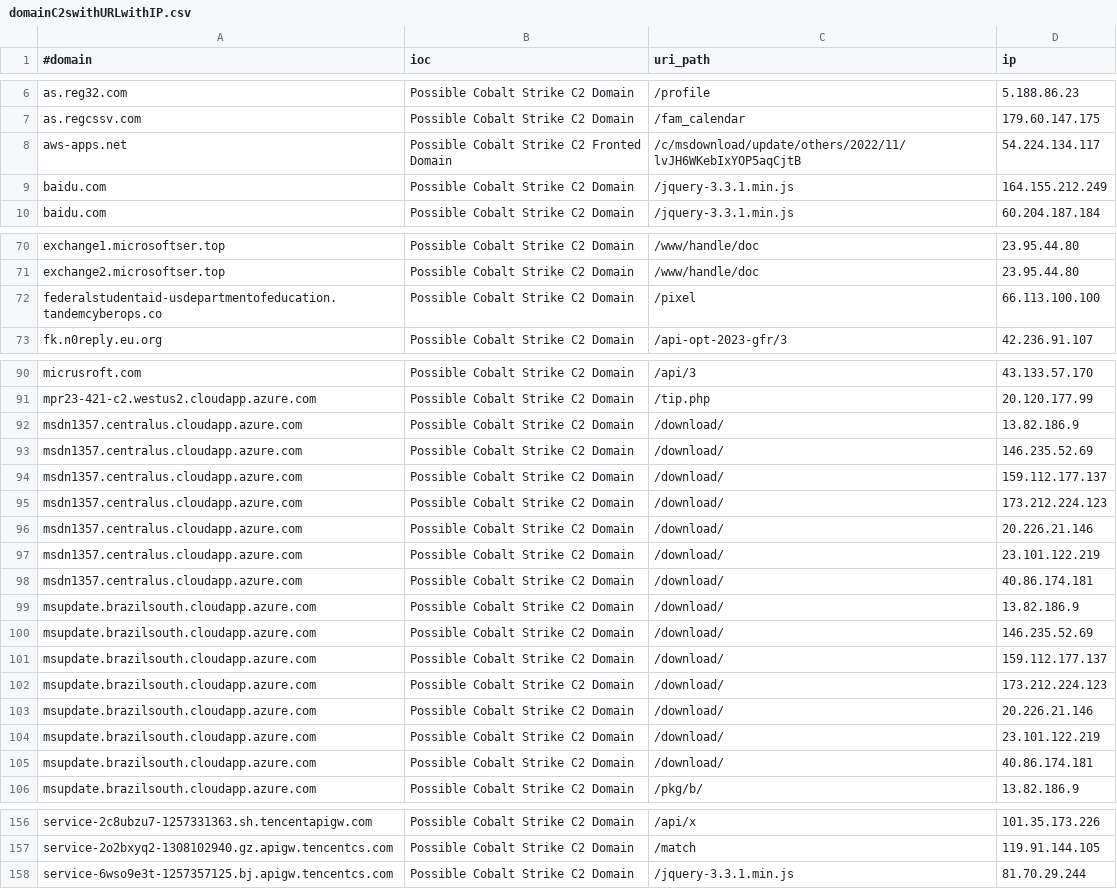
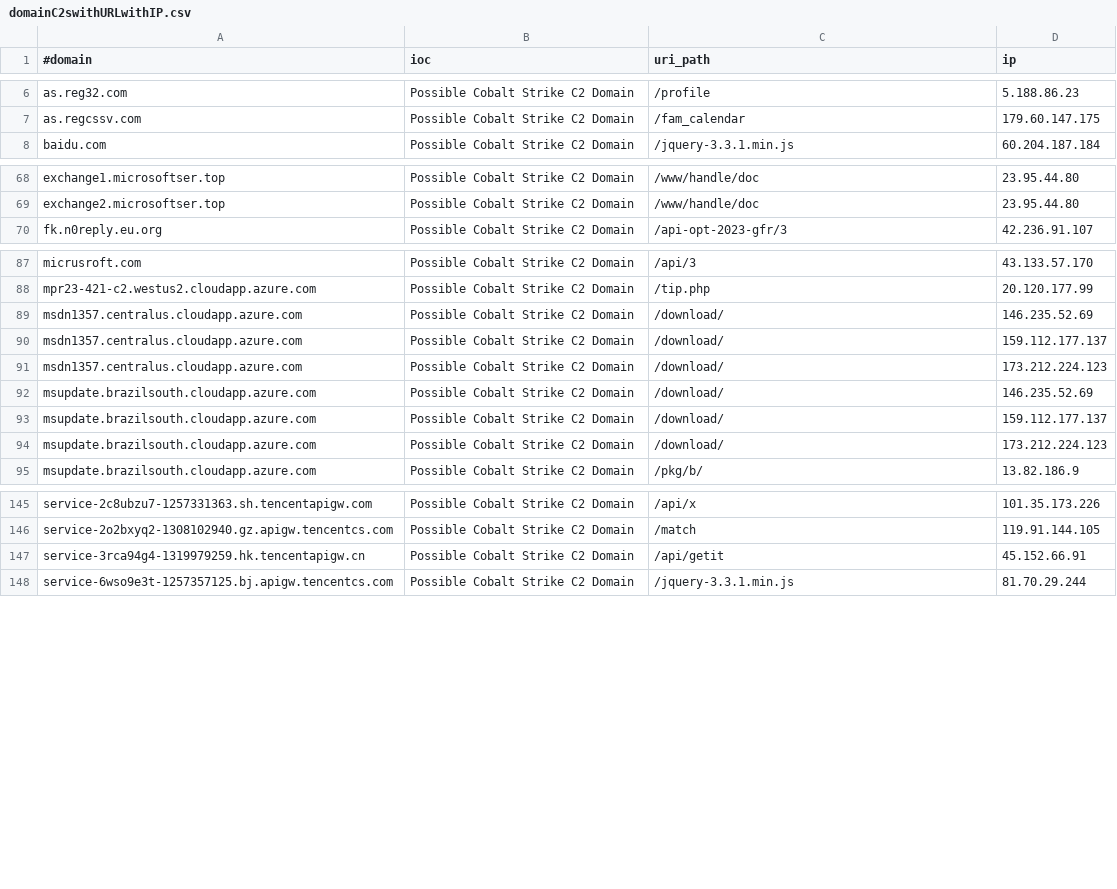
Before and after one commit to beac0n5/C2IntelFeeds, a CSV file: feeds/domainC2swithURLwithIP.csv, drawn as a sheet; only a part is shown, gaps mark what is left out; the diff covers the shown part only.

```diff
--- a/feeds/domainC2swithURLwithIP.csv
+++ b/feeds/domainC2swithURLwithIP.csv
@@ -7,4 +7,2 @@ as.reg32.com,Possible Cobalt Strike C2 Domain,/profile,5.188.86.23
 as.regcssv.com,Possible Cobalt Strike C2 Domain,/fam_calendar,179.60.147.175
-aws-apps.net,Possible Cobalt Strike C2 Fronted Domain,/c/msdownload/update/others/2022/11/lvJH6WKebIxYOP5aqCjtB,54.224.134.117
-baidu.com,Possible Cobalt Strike C2 Domain,/jquery-3.3.1.min.js,164.155.212.249
 baidu.com,Possible Cobalt Strike C2 Domain,/jquery-3.3.1.min.js,60.204.187.184
@@ -71,3 +69,2 @@ exchange1.microsoftser.top,Possible Cobalt Strike C2 Domain,/www/handle/doc,23.9
 exchange2.microsoftser.top,Possible Cobalt Strike C2 Domain,/www/handle/doc,23.95.44.80
-federalstudentaid-usdepartmentofeducation.tandemcyberops.co,Possible Cobalt Strike C2 Domain,/pixel,66.113.100.100
 fk.n0reply.eu.org,Possible Cobalt Strike C2 Domain,/api-opt-2023-gfr/3,42.236.91.107
@@ -91,3 +88,2 @@ micrusroft.com,Possible Cobalt Strike C2 Domain,/api/3,43.133.57.170
 mpr23-421-c2.westus2.cloudapp.azure.com,Possible Cobalt Strike C2 Domain,/tip.php,20.120.177.99
-msdn1357.centralus.cloudapp.azure.com,Possible Cobalt Strike C2 Domain,/download/,13.82.186.9
 msdn1357.centralus.cloudapp.azure.com,Possible Cobalt Strike C2 Domain,/download/,146.235.52.69
@@ -95,6 +91,2 @@ msdn1357.centralus.cloudapp.azure.com,Possible Cobalt Strike C2 Domain,/download
 msdn1357.centralus.cloudapp.azure.com,Possible Cobalt Strike C2 Domain,/download/,173.212.224.123
-msdn1357.centralus.cloudapp.azure.com,Possible Cobalt Strike C2 Domain,/download/,20.226.21.146
-msdn1357.centralus.cloudapp.azure.com,Possible Cobalt Strike C2 Domain,/download/,23.101.122.219
-msdn1357.centralus.cloudapp.azure.com,Possible Cobalt Strike C2 Domain,/download/,40.86.174.181
-msupdate.brazilsouth.cloudapp.azure.com,Possible Cobalt Strike C2 Domain,/download/,13.82.186.9
 msupdate.brazilsouth.cloudapp.azure.com,Possible Cobalt Strike C2 Domain,/download/,146.235.52.69
@@ -102,5 +94,2 @@ msupdate.brazilsouth.cloudapp.azure.com,Possible Cobalt Strike C2 Domain,/downlo
 msupdate.brazilsouth.cloudapp.azure.com,Possible Cobalt Strike C2 Domain,/download/,173.212.224.123
-msupdate.brazilsouth.cloudapp.azure.com,Possible Cobalt Strike C2 Domain,/download/,20.226.21.146
-msupdate.brazilsouth.cloudapp.azure.com,Possible Cobalt Strike C2 Domain,/download/,23.101.122.219
-msupdate.brazilsouth.cloudapp.azure.com,Possible Cobalt Strike C2 Domain,/download/,40.86.174.181
 msupdate.brazilsouth.cloudapp.azure.com,Possible Cobalt Strike C2 Domain,/pkg/b/,13.82.186.9
@@ -157,2 +146,3 @@ service-2c8ubzu7-1257331363.sh.tencentapigw.com,Possible Cobalt Strike C2 Domain
 service-2o2bxyq2-1308102940.gz.apigw.tencentcs.com,Possible Cobalt Strike C2 Domain,/match,119.91.144.105
+service-3rca94g4-1319979259.hk.tencentapigw.cn,Possible Cobalt Strike C2 Domain,/api/getit,45.152.66.91
 service-6wso9e3t-1257357125.bj.apigw.tencentcs.com,Possible Cobalt Strike C2 Domain,/jquery-3.3.1.min.js,81.70.29.244
```
Also changed, not shown: 8 removed rows elsewhere in this file, feeds/IPC2s-30day.csv, feeds/IPC2s.csv, 18 other files.
